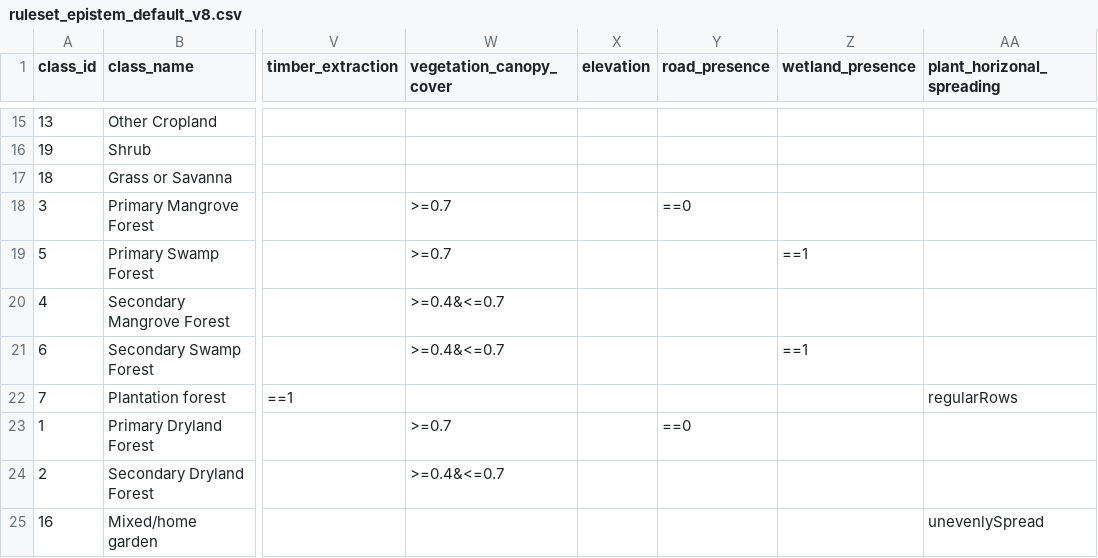
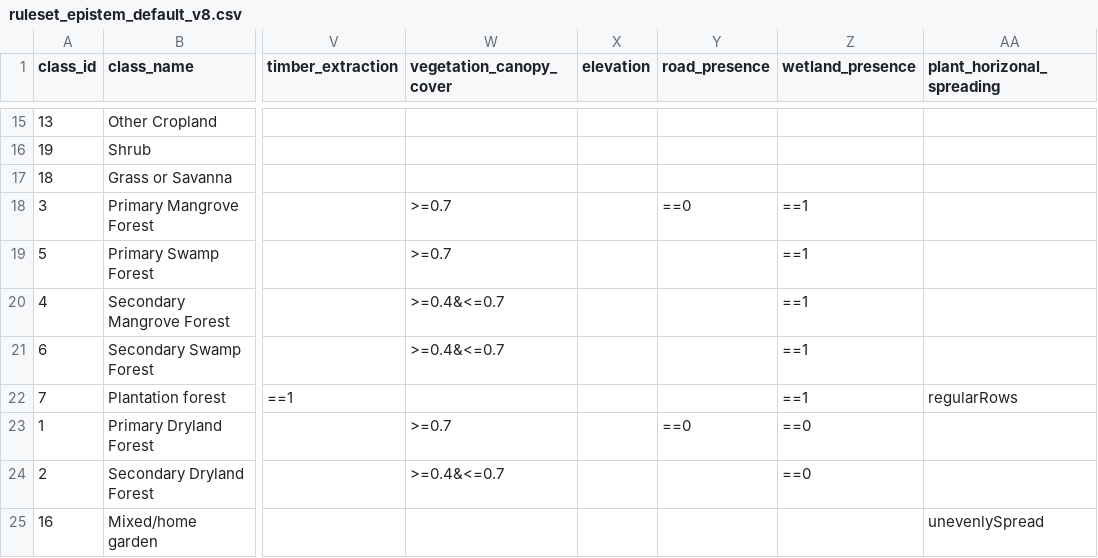
Before and after one commit to epistem-io/luma-stack, a CSV file: data/modular_mapping_approach/ruleset_epistem_default_v8.csv, drawn as a sheet; only a part is shown, gaps mark what is left out; the diff names each change by its address in the sheet, - before the commit and + after, or states it on an @@ line.

Commit message:
testing v8 ruleset using synthetic dataset

```diff
--- a/data/modular_mapping_approach/ruleset_epistem_default_v8.csv
+++ b/data/modular_mapping_approach/ruleset_epistem_default_v8.csv
-Z18 (wetland_presence): (empty)
+Z18 (wetland_presence): ==1
-Z20 (wetland_presence): (empty)
+Z20 (wetland_presence): ==1
-Z22 (wetland_presence): (empty)
+Z22 (wetland_presence): ==1
-Z23:Z24 (wetland_presence): (empty)
+Z23:Z24 (wetland_presence): ==0
```
Also changed, not shown: 3 other files.
